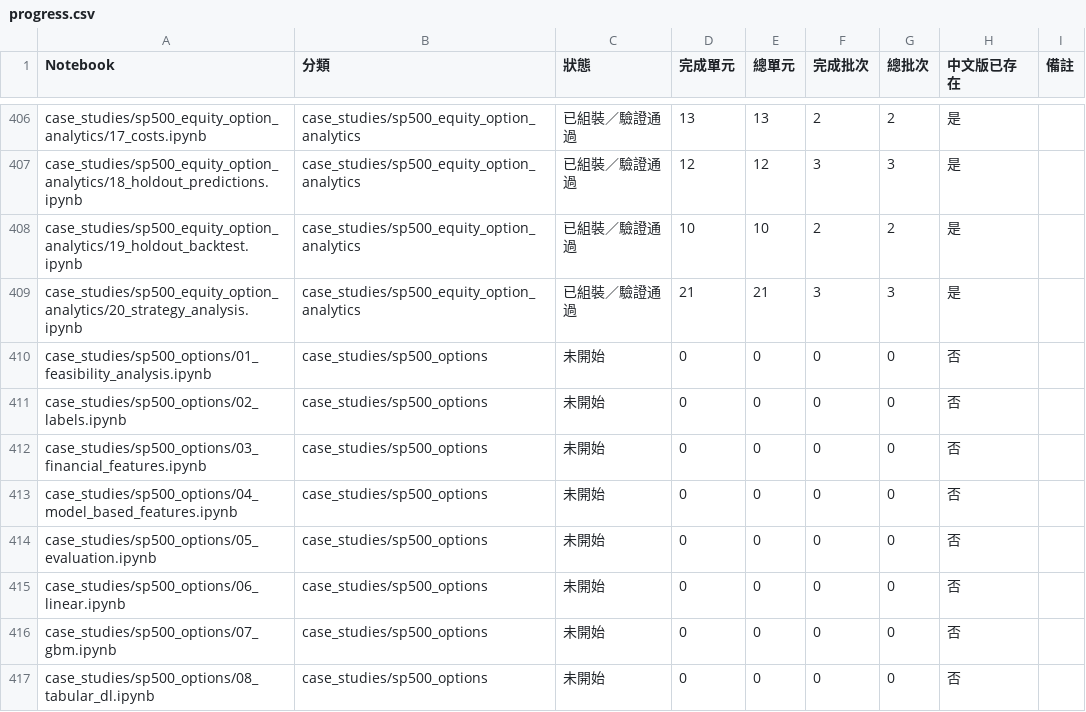
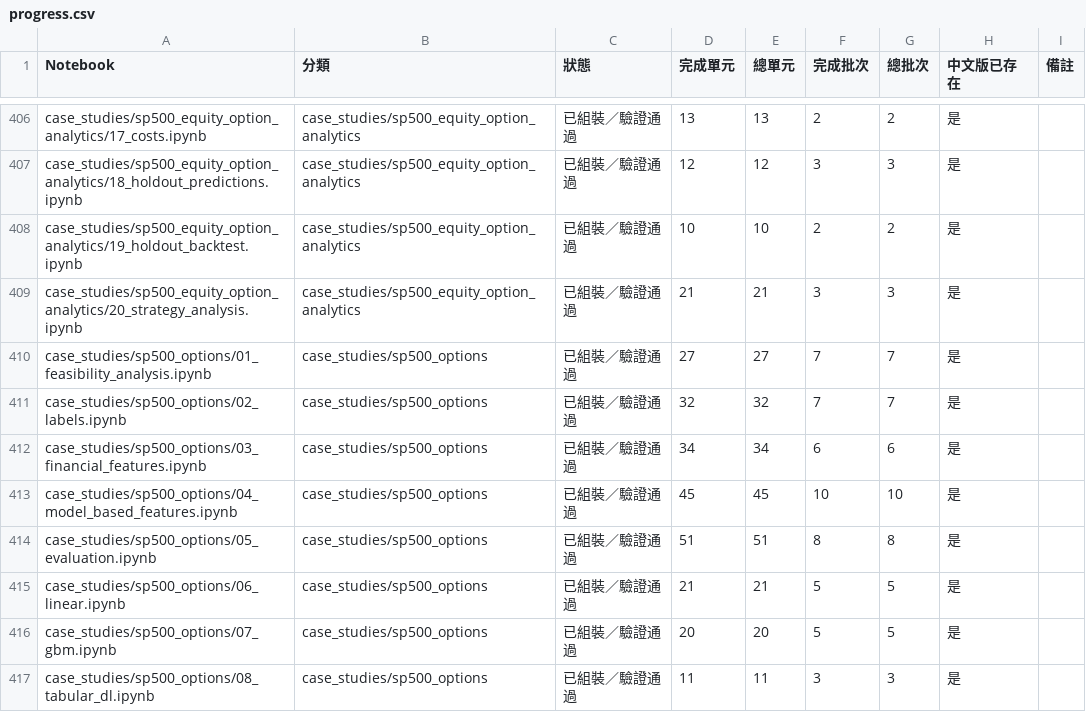
Before and after one commit to honpan0/machine-learning-for-trading, a CSV file: translations/reports/progress.csv, drawn as a sheet; only a part is shown, gaps mark what is left out; the diff covers the shown part only.

```diff
--- a/translations/reports/progress.csv
+++ b/translations/reports/progress.csv
@@ -409,9 +409,9 @@ case_studies/sp500_equity_option_analytics/19_holdout_backtest.ipynb,case_studie
 case_studies/sp500_equity_option_analytics/20_strategy_analysis.ipynb,case_studies/sp500_equity_option_analytics,已組裝／驗證通過,21,21,3,3,是,
-case_studies/sp500_options/01_feasibility_analysis.ipynb,case_studies/sp500_options,未開始,0,0,0,0,否,
-case_studies/sp500_options/02_labels.ipynb,case_studies/sp500_options,未開始,0,0,0,0,否,
-case_studies/sp500_options/03_financial_features.ipynb,case_studies/sp500_options,未開始,0,0,0,0,否,
-case_studies/sp500_options/04_model_based_features.ipynb,case_studies/sp500_options,未開始,0,0,0,0,否,
-case_studies/sp500_options/05_evaluation.ipynb,case_studies/sp500_options,未開始,0,0,0,0,否,
-case_studies/sp500_options/06_linear.ipynb,case_studies/sp500_options,未開始,0,0,0,0,否,
-case_studies/sp500_options/07_gbm.ipynb,case_studies/sp500_options,未開始,0,0,0,0,否,
-case_studies/sp500_options/08_tabular_dl.ipynb,case_studies/sp500_options,未開始,0,0,0,0,否,
+case_studies/sp500_options/01_feasibility_analysis.ipynb,case_studies/sp500_options,已組裝／驗證通過,27,27,7,7,是,
+case_studies/sp500_options/02_labels.ipynb,case_studies/sp500_options,已組裝／驗證通過,32,32,7,7,是,
+case_studies/sp500_options/03_financial_features.ipynb,case_studies/sp500_options,已組裝／驗證通過,34,34,6,6,是,
+case_studies/sp500_options/04_model_based_features.ipynb,case_studies/sp500_options,已組裝／驗證通過,45,45,10,10,是,
+case_studies/sp500_options/05_evaluation.ipynb,case_studies/sp500_options,已組裝／驗證通過,51,51,8,8,是,
+case_studies/sp500_options/06_linear.ipynb,case_studies/sp500_options,已組裝／驗證通過,21,21,5,5,是,
+case_studies/sp500_options/07_gbm.ipynb,case_studies/sp500_options,已組裝／驗證通過,20,20,5,5,是,
+case_studies/sp500_options/08_tabular_dl.ipynb,case_studies/sp500_options,已組裝／驗證通過,11,11,3,3,是,
```
Also changed, not shown: 78 edited cells elsewhere in this file, 22 other files.
